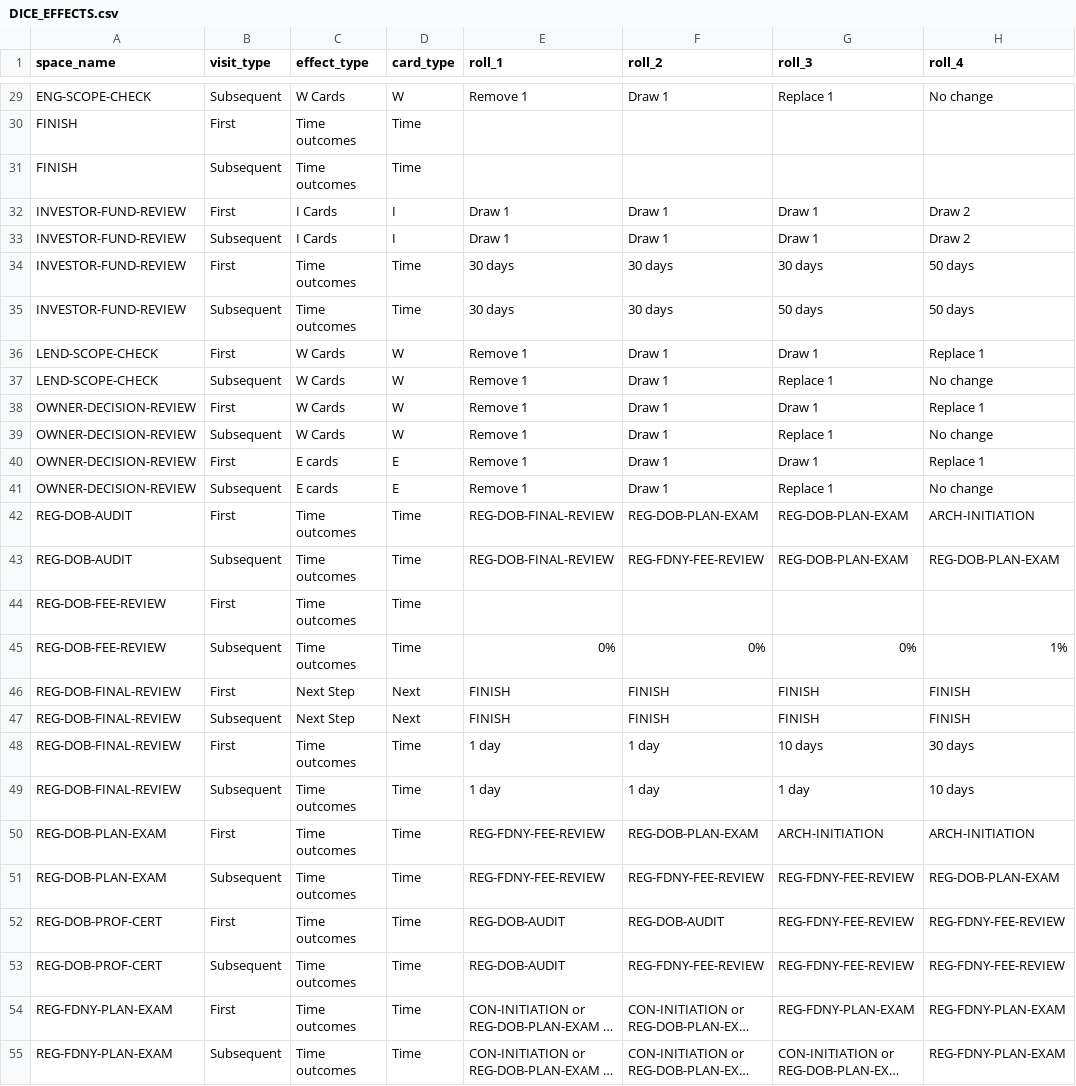
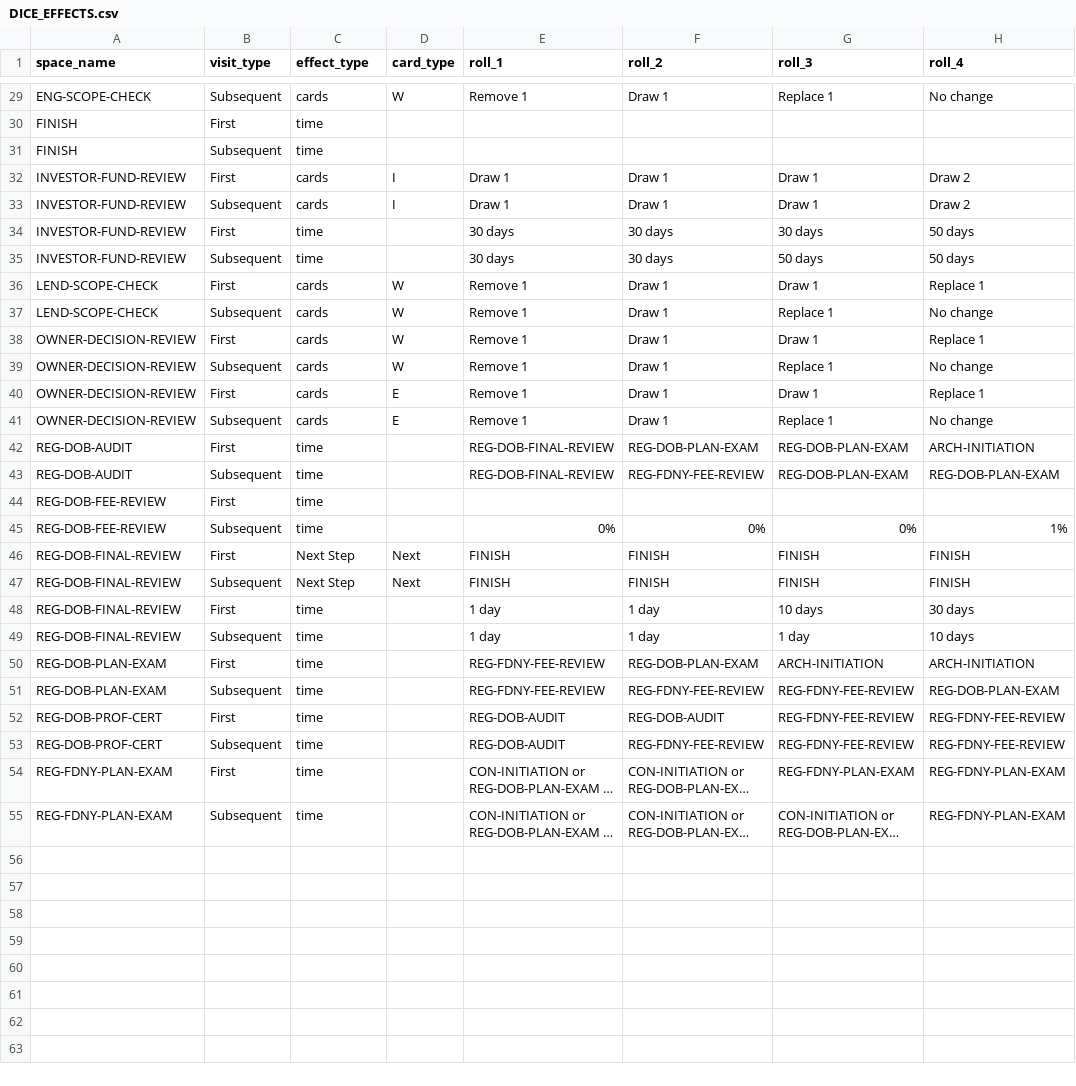
Before and after one commit to tomaszsb/Code2027, a CSV file: public/data/CLEAN_FILES/DICE_EFFECTS.csv, drawn as a sheet; only a part is shown, gaps mark what is left out; long unchanged cells end in …; the diff covers the shown part only; the diff names each change by its address in the sheet, - before the commit and + after, or states it on an @@ line.

```diff
--- a/public/data/CLEAN_FILES/DICE_EFFECTS.csv
+++ b/public/data/CLEAN_FILES/DICE_EFFECTS.csv
-C29 (effect_type): W Cards
+C29 (effect_type): cards
-C30:C31 (effect_type): Time outcomes
+C30:C31 (effect_type): time
-D30:D31 (card_type): Time
+D30:D31 (card_type): (empty)
-C32:C33 (effect_type): I Cards
+C32:C33 (effect_type): cards
-C34:C35 (effect_type): Time outcomes
+C34:C35 (effect_type): time
-D34:D35 (card_type): Time
+D34:D35 (card_type): (empty)
-C36:C39 (effect_type): W Cards
+C36:C39 (effect_type): cards
-C40:C41 (effect_type): E cards
+C40:C41 (effect_type): cards
-C42:C45 (effect_type): Time outcomes
+C42:C45 (effect_type): time
-D42:D45 (card_type): Time
+D42:D45 (card_type): (empty)
-C48:C55 (effect_type): Time outcomes
+C48:C55 (effect_type): time
-D48:D55 (card_type): Time
+D48:D55 (card_type): (empty)
```
Also changed, not shown: 29 edited cells elsewhere in this file, 1 other file.
